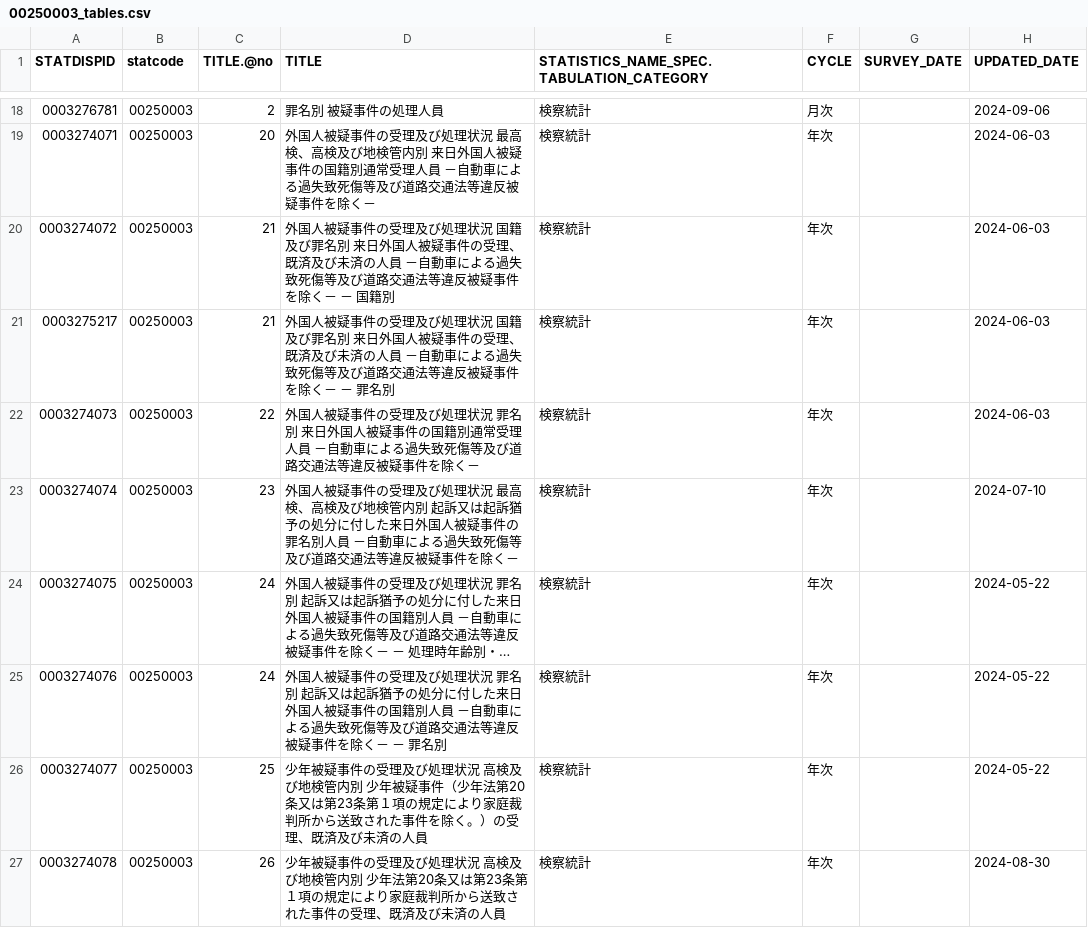
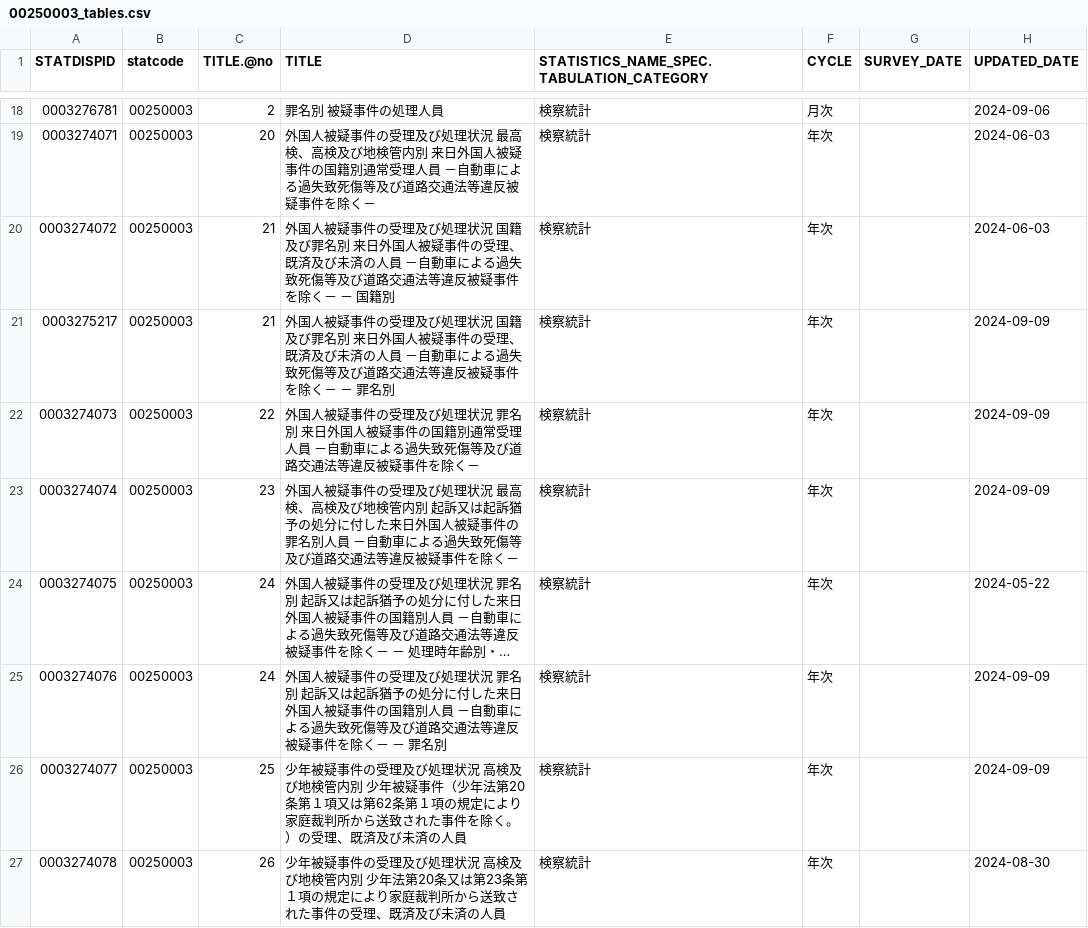
Before and after one commit to tsutomu-nagano/resume, a CSV file: resource/tables/00250003_tables.csv, drawn as a sheet; only a part is shown, gaps mark what is left out; long unchanged cells end in …; the diff covers the shown part only; the diff names each change by its address in the sheet, - before the commit and + after, or states it on an @@ line.

```diff
--- a/resource/tables/00250003_tables.csv
+++ b/resource/tables/00250003_tables.csv
-H21:H22 (UPDATED_DATE): 2024-06-03
+H21:H22 (UPDATED_DATE): 2024-09-09
-H23 (UPDATED_DATE): 2024-07-10
+H23 (UPDATED_DATE): 2024-09-09
-H25:H26 (UPDATED_DATE): 2024-05-22
+H25:H26 (UPDATED_DATE): 2024-09-09
-D26 (TITLE): …法第20条又は第23条第１項…
+D26 (TITLE): …法第20条第１項又は第62条第１項…
```
Also changed, not shown: 40 edited cells elsewhere in this file, resource/tables/00600900_tables.csv, 2 other files.
